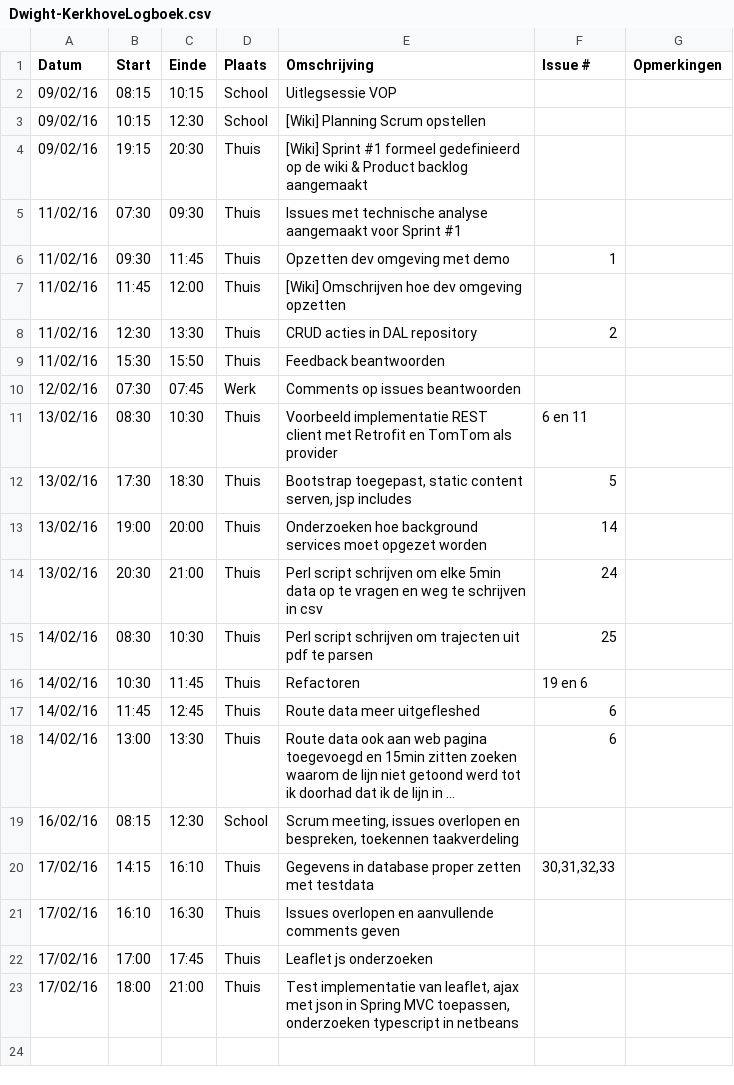
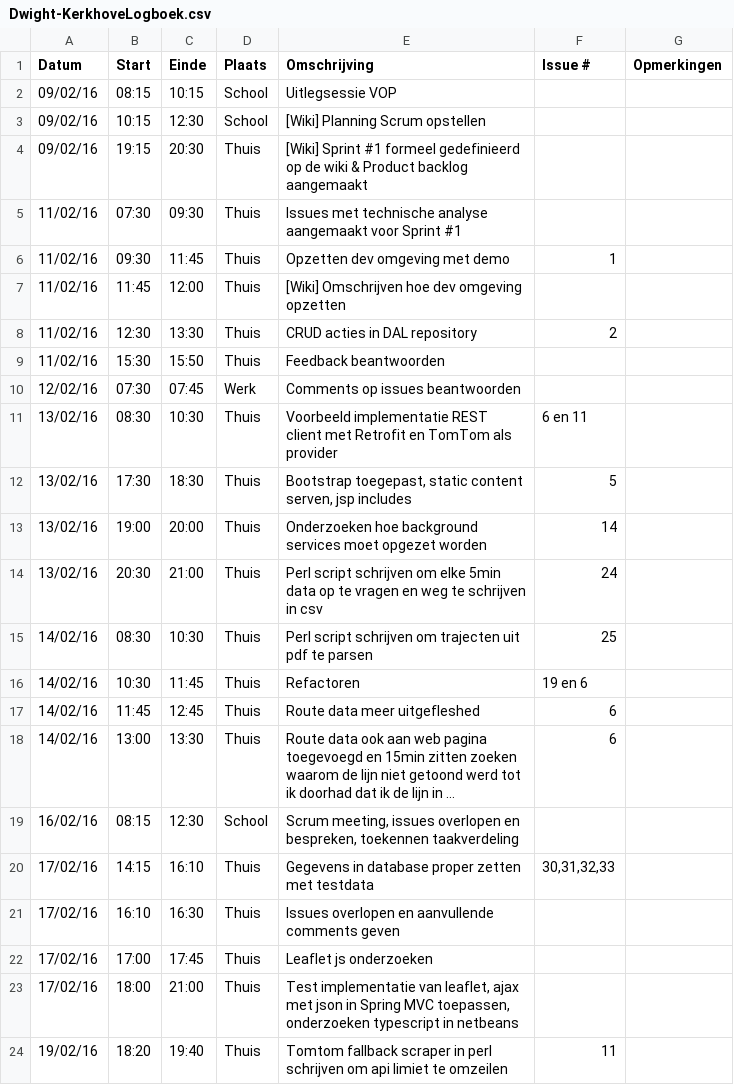
Before and after one commit to verkeergent/Traffic-Travel-Time-Analyzer-4, a CSV file: Dwight-KerkhoveLogboek.csv, drawn as a sheet; long unchanged cells end in ….

Commit message:
logboek geupdate

```diff
--- a/Dwight-KerkhoveLogboek.csv
+++ b/Dwight-KerkhoveLogboek.csv
@@ -23 +23,2 @@ Datum,Start,Einde,Plaats,Omschrijving,Issue #,Opmerkingen
 17/02/16,18:00,21:00,Thuis,"Test implementatie van leaflet, ajax met json in Spring MVC toepassen, onderzoeken typescript in netbeans",,
+19/02/16,18:20,19:40,Thuis,"Tomtom fallback scraper in perl schrijven om api limiet te omzeilen",11,
```
